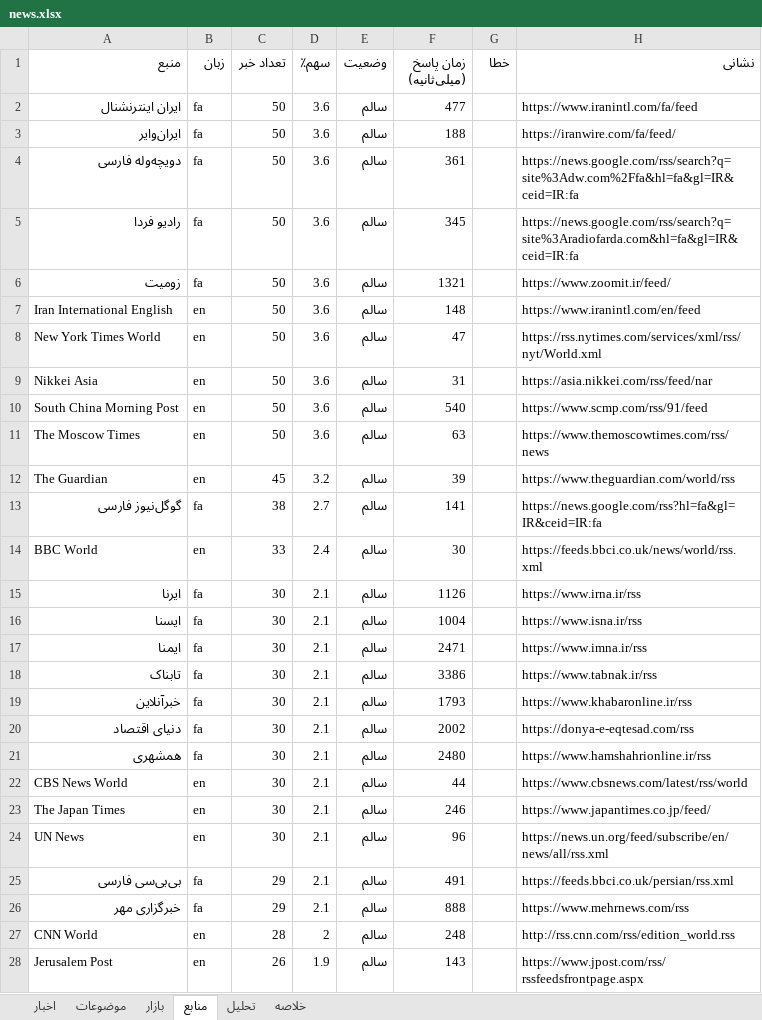
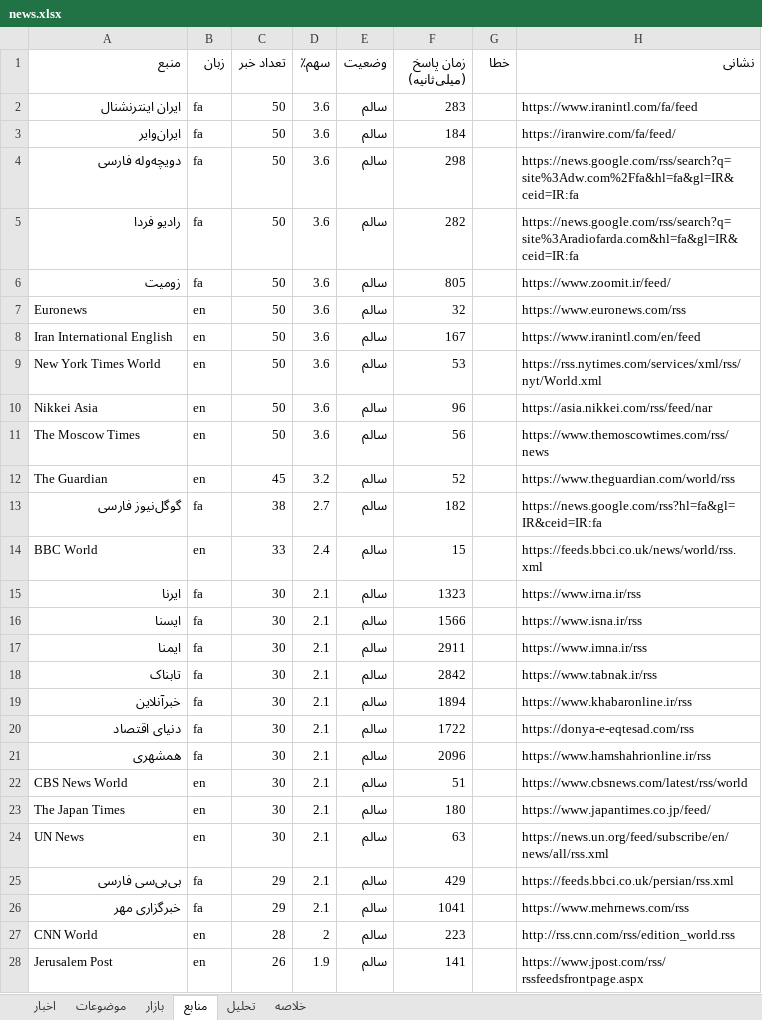
Before and after one commit to legolasoriginall/news-radar, an Excel workbook: news.xlsx, sheet منابع, drawn as a sheet; only a part is shown; values as stored, in another font and other column widths than the file's, no borders; removed rows and columns are numbered as before the commit, all else as after; the diff covers the shown part only; the diff names each change by its address in the sheet, - before the commit and + after, or states it on an @@ line.

```diff
--- a/news.xlsx (sheet منابع)
+++ b/news.xlsx (sheet منابع)
-F2 (زمان پاسخ (میلی‌ثانیه)): 477
+F2 (زمان پاسخ (میلی‌ثانیه)): 283
-F3 (زمان پاسخ (میلی‌ثانیه)): 188
+F3 (زمان پاسخ (میلی‌ثانیه)): 184
-F4 (زمان پاسخ (میلی‌ثانیه)): 361
+F4 (زمان پاسخ (میلی‌ثانیه)): 298
-F5 (زمان پاسخ (میلی‌ثانیه)): 345
+F5 (زمان پاسخ (میلی‌ثانیه)): 282
-F6 (زمان پاسخ (میلی‌ثانیه)): 1321
+F6 (زمان پاسخ (میلی‌ثانیه)): 805
+row 7: Euronews | en | 50 | 3.6 | سالم | 32 |  | https://www.euronews.com/rss
-F8 (زمان پاسخ (میلی‌ثانیه)): 148
+F8 (زمان پاسخ (میلی‌ثانیه)): 167
-F9 (زمان پاسخ (میلی‌ثانیه)): 47
+F9 (زمان پاسخ (میلی‌ثانیه)): 53
-F10 (زمان پاسخ (میلی‌ثانیه)): 31
+F10 (زمان پاسخ (میلی‌ثانیه)): 96
-row 10: South China Morning Post | en | 50 | 3.6 | سالم | 540 |  | https://www.scmp.com/rss/91/feed
-F11 (زمان پاسخ (میلی‌ثانیه)): 63
+F11 (زمان پاسخ (میلی‌ثانیه)): 56
-F12 (زمان پاسخ (میلی‌ثانیه)): 39
+F12 (زمان پاسخ (میلی‌ثانیه)): 52
-F13 (زمان پاسخ (میلی‌ثانیه)): 141
+F13 (زمان پاسخ (میلی‌ثانیه)): 182
-F14 (زمان پاسخ (میلی‌ثانیه)): 30
+F14 (زمان پاسخ (میلی‌ثانیه)): 15
-F15 (زمان پاسخ (میلی‌ثانیه)): 1126
+F15 (زمان پاسخ (میلی‌ثانیه)): 1323
-F16 (زمان پاسخ (میلی‌ثانیه)): 1004
+F16 (زمان پاسخ (میلی‌ثانیه)): 1566
-F17 (زمان پاسخ (میلی‌ثانیه)): 2471
+F17 (زمان پاسخ (میلی‌ثانیه)): 2911
-F18 (زمان پاسخ (میلی‌ثانیه)): 3386
+F18 (زمان پاسخ (میلی‌ثانیه)): 2842
-F19 (زمان پاسخ (میلی‌ثانیه)): 1793
+F19 (زمان پاسخ (میلی‌ثانیه)): 1894
-F20 (زمان پاسخ (میلی‌ثانیه)): 2002
+F20 (زمان پاسخ (میلی‌ثانیه)): 1722
-F21 (زمان پاسخ (میلی‌ثانیه)): 2480
+F21 (زمان پاسخ (میلی‌ثانیه)): 2096
-F22 (زمان پاسخ (میلی‌ثانیه)): 44
+F22 (زمان پاسخ (میلی‌ثانیه)): 51
-F23 (زمان پاسخ (میلی‌ثانیه)): 246
+F23 (زمان پاسخ (میلی‌ثانیه)): 180
-F24 (زمان پاسخ (میلی‌ثانیه)): 96
+F24 (زمان پاسخ (میلی‌ثانیه)): 63
-F25 (زمان پاسخ (میلی‌ثانیه)): 491
+F25 (زمان پاسخ (میلی‌ثانیه)): 429
-F26 (زمان پاسخ (میلی‌ثانیه)): 888
+F26 (زمان پاسخ (میلی‌ثانیه)): 1041
-F27 (زمان پاسخ (میلی‌ثانیه)): 248
+F27 (زمان پاسخ (میلی‌ثانیه)): 223
-F28 (زمان پاسخ (میلی‌ثانیه)): 143
+F28 (زمان پاسخ (میلی‌ثانیه)): 141
```
Also changed, not shown: 4 added rows, 4 removed rows and 28 edited cells elsewhere in this sheet, sheet اخبار, sheet موضوعات, sheet تحلیل, sheet خلاصه, sheet بازار, 7 other files.
